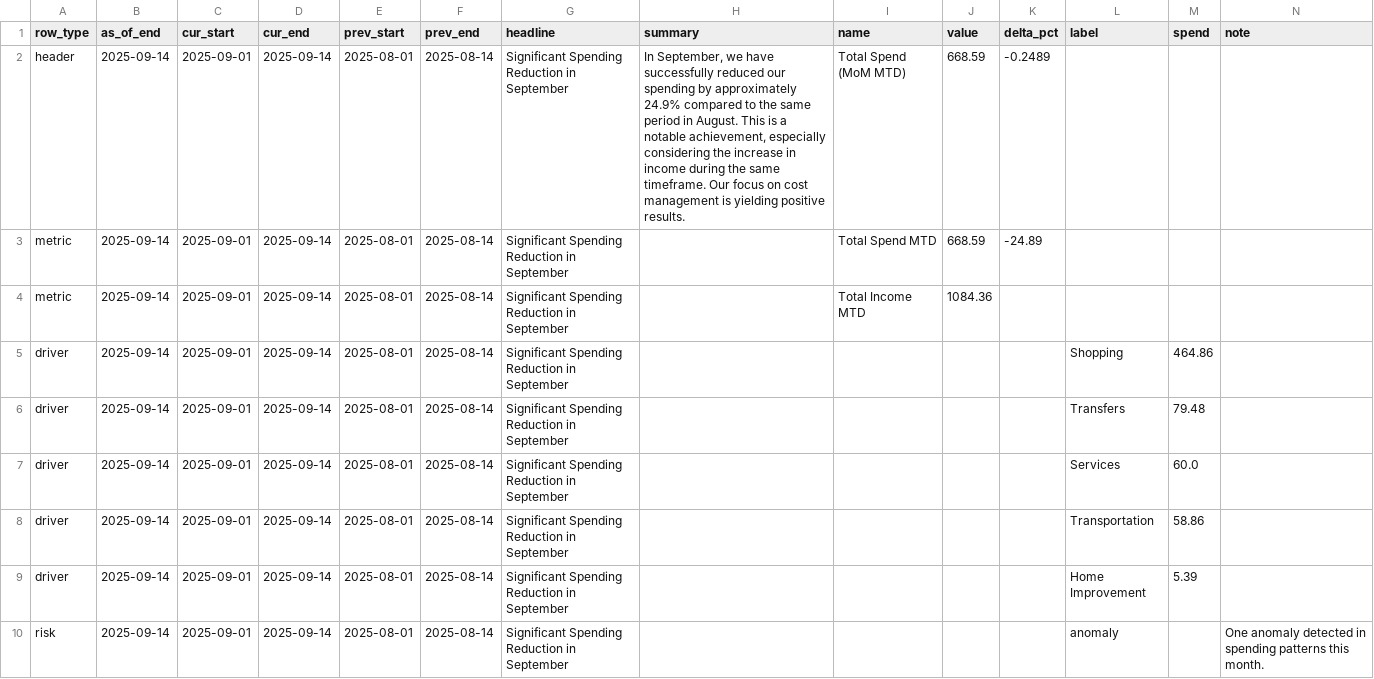
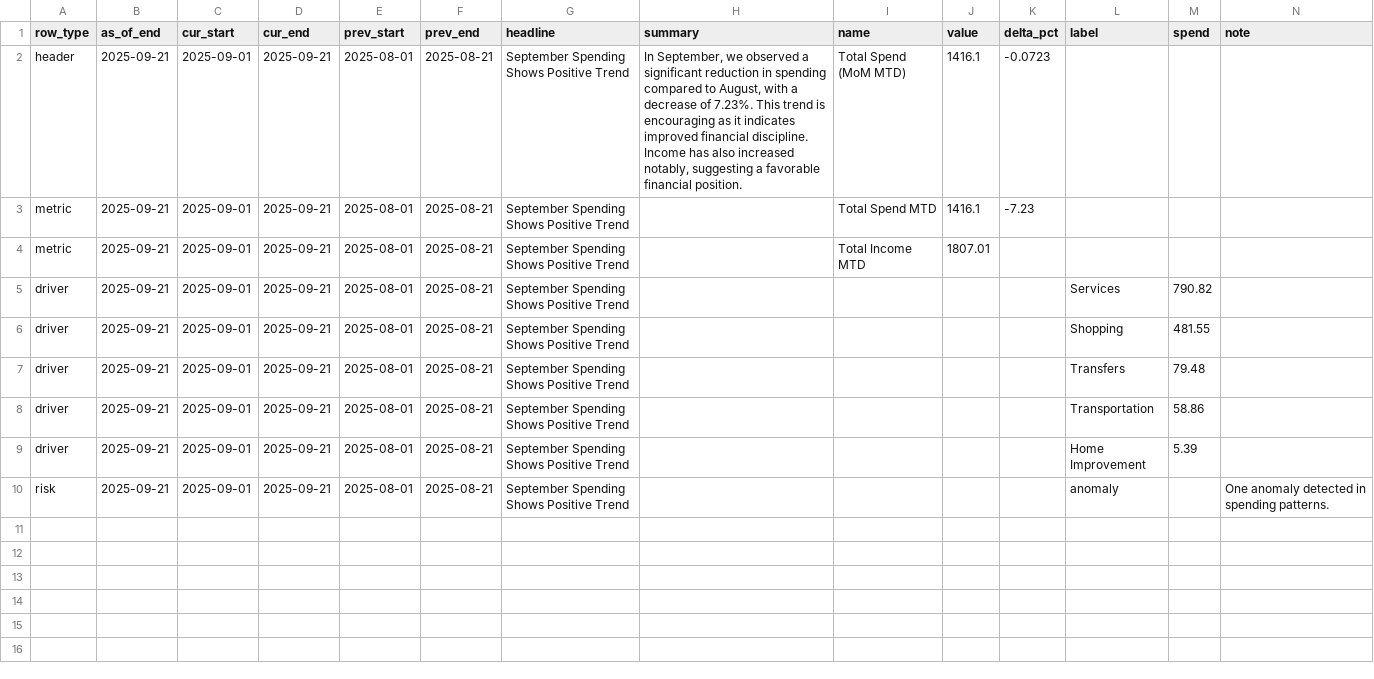
Before and after one commit to KoiseU/spending-dashboard, a CSV file: data/processed/insights/digest_mom_flat.csv, drawn as a sheet; only a part is shown; removed rows and columns are numbered as before the commit, all else as after; rows hold the shown columns only; the diff names each change by its address in the sheet, - before the commit and + after, or states it on an @@ line.

```diff
--- a/data/processed/insights/digest_mom_flat.csv
+++ b/data/processed/insights/digest_mom_flat.csv
-B2:B4 (as_of_end): 2025-09-14
+B2:B4 (as_of_end): 2025-09-21
-D2:D4 (cur_end): 2025-09-14
+D2:D4 (cur_end): 2025-09-21
-F2:F4 (prev_end): 2025-08-14
+F2:F4 (prev_end): 2025-08-21
-G2:G4 (headline): Significant Spending Reduction in September
+G2:G4 (headline): September Spending Shows Positive Trend
-H2 (summary): …September, we have successfully reduced our spending by approximately 24.9% compared to the same period in August. This is a notable achievement, especially considering the increase in income during the same timeframe. Our focus on cost management is yielding positive results.
+H2 (summary): …September, we observed a significant reduction in spending compared to August, with a decrease of 7.23%. This trend is encouraging as it indicates improved financial discipline. Income has also increased notably, suggesting a favorable financial position.
-J2:J3 (value): 668.59
+J2:J3 (value): 1416.1
-K2 (delta_pct): -0.2489
+K2 (delta_pct): -0.0723
-K3 (delta_pct): -24.89
+K3 (delta_pct): -7.23
-J4 (value): 1084.36
+J4 (value): 1807.01
+row 5: driver | 2025-09-21 | 2025-09-01 | 2025-09-21 | 2025-08-01 | 2025-08-21 | September Spending Shows Positive Trend |  |  |  |  | Services | 790.82
-B6:B7 (as_of_end): 2025-09-14
+B6:B7 (as_of_end): 2025-09-21
-D6:D7 (cur_end): 2025-09-14
+D6:D7 (cur_end): 2025-09-21
-F6:F7 (prev_end): 2025-08-14
+F6:F7 (prev_end): 2025-08-21
-G6:G7 (headline): Significant Spending Reduction in September
+G6:G7 (headline): September Spending Shows Positive Trend
-M6 (spend): 464.86
+M6 (spend): 481.55
-row 7: driver | 2025-09-14 | 2025-09-01 | 2025-09-14 | 2025-08-01 | 2025-08-14 | Significant Spending Reduction in September |  |  |  |  | Services | 60.0
-B8:B10 (as_of_end): 2025-09-14
+B8:B10 (as_of_end): 2025-09-21
-D8:D10 (cur_end): 2025-09-14
+D8:D10 (cur_end): 2025-09-21
-F8:F10 (prev_end): 2025-08-14
+F8:F10 (prev_end): 2025-08-21
-G8:G10 (headline): Significant Spending Reduction in September
+G8:G10 (headline): September Spending Shows Positive Trend
-N10 (note): …in spending patterns this month.
+N10 (note): …in spending patterns.
```
Also changed, not shown: data/processed/insights/digest_combined_flat.csv, data/processed/insights/digest_latest_flat.csv, 19 other files.
